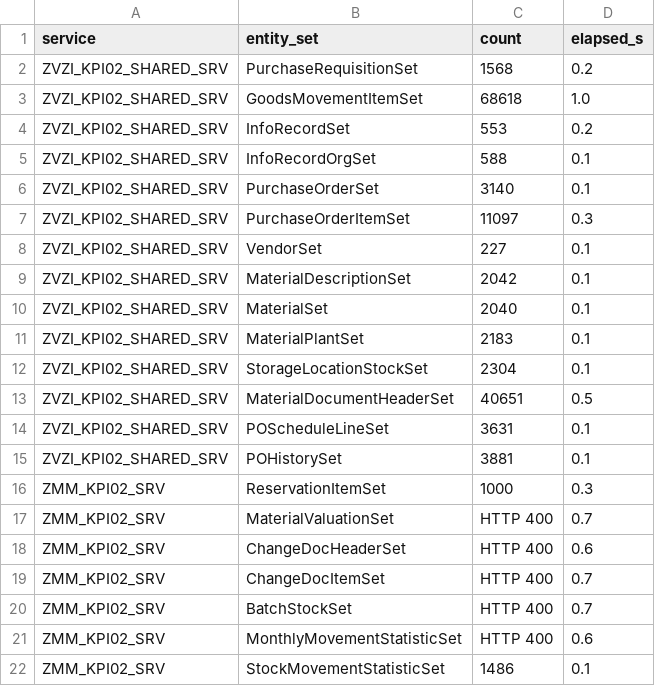
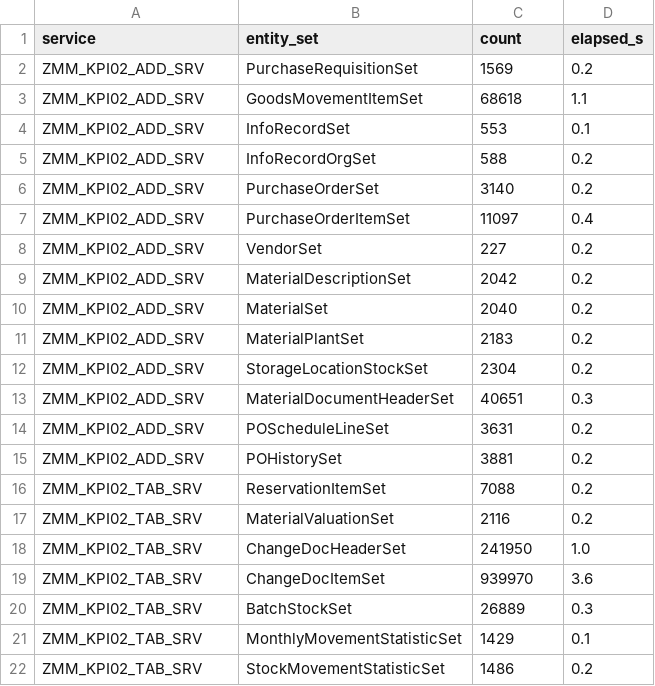
Before and after one commit to nishantk1710/Init-7-8-13-Backend, a CSV file: data-generator/discovery/counts.csv, drawn as a sheet.

Commit message:
Add reservation capability and status report for Initiative 13
- Introduced a new file `reservation_cap.txt` documenting the reservation item set page cap test results, confirming a discrepancy in expected row counts.
- Created `status_report.md` to summarize the OData service status, including reachable services, field exposure, slowest calls, and confirmed defects related to the reservation item set.
- Deleted outdated FRS document `Initiative_13_FRS_v1.1 (1).docx` to streamline documentation.
- Removed the implementation plan `Initiative_13_Implementation_Plan_11_Sep_2026.docx` as it is no longer relevant.

```diff
--- a/data-generator/discovery/counts.csv
+++ b/data-generator/discovery/counts.csv
@@ -1,22 +1,22 @@
 service,entity_set,count,elapsed_s
-ZVZI_KPI02_SHARED_SRV,PurchaseRequisitionSet,1568,0.2
-ZVZI_KPI02_SHARED_SRV,GoodsMovementItemSet,68618,1.0
-ZVZI_KPI02_SHARED_SRV,InfoRecordSet,553,0.2
-ZVZI_KPI02_SHARED_SRV,InfoRecordOrgSet,588,0.1
-ZVZI_KPI02_SHARED_SRV,PurchaseOrderSet,3140,0.1
-ZVZI_KPI02_SHARED_SRV,PurchaseOrderItemSet,11097,0.3
-ZVZI_KPI02_SHARED_SRV,VendorSet,227,0.1
-ZVZI_KPI02_SHARED_SRV,MaterialDescriptionSet,2042,0.1
-ZVZI_KPI02_SHARED_SRV,MaterialSet,2040,0.1
-ZVZI_KPI02_SHARED_SRV,MaterialPlantSet,2183,0.1
-ZVZI_KPI02_SHARED_SRV,StorageLocationStockSet,2304,0.1
-ZVZI_KPI02_SHARED_SRV,MaterialDocumentHeaderSet,40651,0.5
-ZVZI_KPI02_SHARED_SRV,POScheduleLineSet,3631,0.1
-ZVZI_KPI02_SHARED_SRV,POHistorySet,3881,0.1
-ZMM_KPI02_SRV,ReservationItemSet,1000,0.3
-ZMM_KPI02_SRV,MaterialValuationSet,HTTP 400,0.7
-ZMM_KPI02_SRV,ChangeDocHeaderSet,HTTP 400,0.6
-ZMM_KPI02_SRV,ChangeDocItemSet,HTTP 400,0.7
-ZMM_KPI02_SRV,BatchStockSet,HTTP 400,0.7
-ZMM_KPI02_SRV,MonthlyMovementStatisticSet,HTTP 400,0.6
-ZMM_KPI02_SRV,StockMovementStatisticSet,1486,0.1
+ZMM_KPI02_ADD_SRV,PurchaseRequisitionSet,1569,0.2
+ZMM_KPI02_ADD_SRV,GoodsMovementItemSet,68618,1.1
+ZMM_KPI02_ADD_SRV,InfoRecordSet,553,0.1
+ZMM_KPI02_ADD_SRV,InfoRecordOrgSet,588,0.2
+ZMM_KPI02_ADD_SRV,PurchaseOrderSet,3140,0.2
+ZMM_KPI02_ADD_SRV,PurchaseOrderItemSet,11097,0.4
+ZMM_KPI02_ADD_SRV,VendorSet,227,0.2
+ZMM_KPI02_ADD_SRV,MaterialDescriptionSet,2042,0.2
+ZMM_KPI02_ADD_SRV,MaterialSet,2040,0.2
+ZMM_KPI02_ADD_SRV,MaterialPlantSet,2183,0.2
+ZMM_KPI02_ADD_SRV,StorageLocationStockSet,2304,0.2
+ZMM_KPI02_ADD_SRV,MaterialDocumentHeaderSet,40651,0.3
+ZMM_KPI02_ADD_SRV,POScheduleLineSet,3631,0.2
+ZMM_KPI02_ADD_SRV,POHistorySet,3881,0.2
+ZMM_KPI02_TAB_SRV,ReservationItemSet,7088,0.2
+ZMM_KPI02_TAB_SRV,MaterialValuationSet,2116,0.2
+ZMM_KPI02_TAB_SRV,ChangeDocHeaderSet,241950,1.0
+ZMM_KPI02_TAB_SRV,ChangeDocItemSet,939970,3.6
+ZMM_KPI02_TAB_SRV,BatchStockSet,26889,0.3
+ZMM_KPI02_TAB_SRV,MonthlyMovementStatisticSet,1429,0.1
+ZMM_KPI02_TAB_SRV,StockMovementStatisticSet,1486,0.2
```
Also changed, not shown: data-generator/discovery/entity_sets.csv, data-generator/discovery/filter_support.csv, 38 other files.
